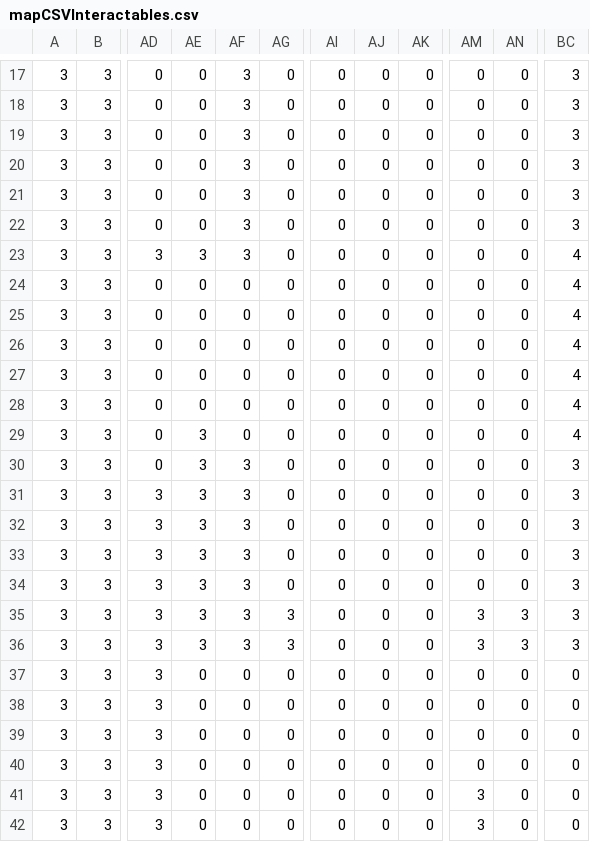
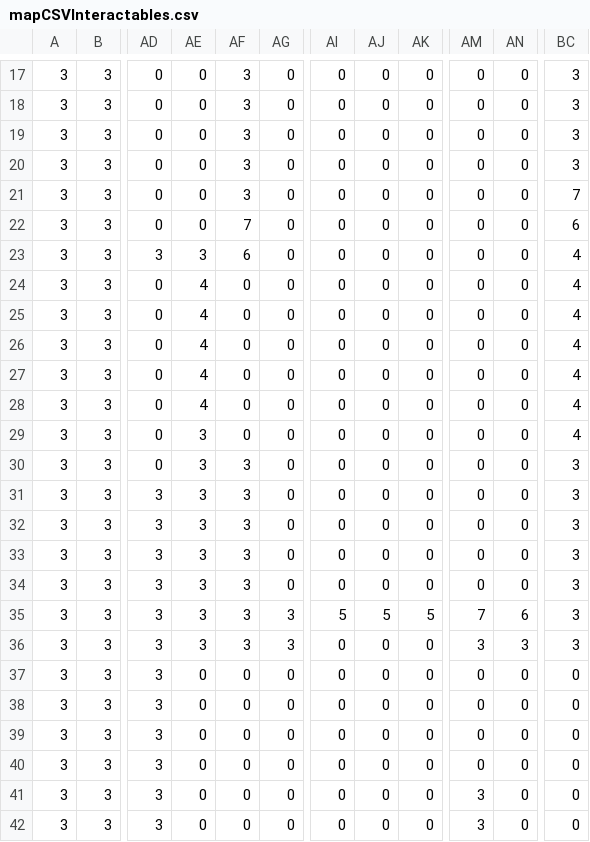
Before and after one commit to Trickli-bit/EF_Woche_Pygames, a CSV file: Main/mapCSVInteractables.csv, drawn as a sheet; only a part is shown, gaps mark what is left out; the diff names each change by its address in the sheet, - before the commit and + after, or states it on an @@ line.

```diff
--- a/Main/mapCSVInteractables.csv
+++ b/Main/mapCSVInteractables.csv
-BC21: 3
+BC21: 7
-AF22: 3
+AF22: 7
-BC22: 3
+BC22: 6
-AF23: 3
+AF23: 6
-AE24:AE28: 0
+AE24:AE28: 4
-AI35: 0
+AI35: 5
-AJ35: 0
+AJ35: 5
-AK35: 0
+AK35: 5
-AM35: 3
+AM35: 7
-AN35: 3
+AN35: 6
```
Also changed, not shown: 1 other file.
